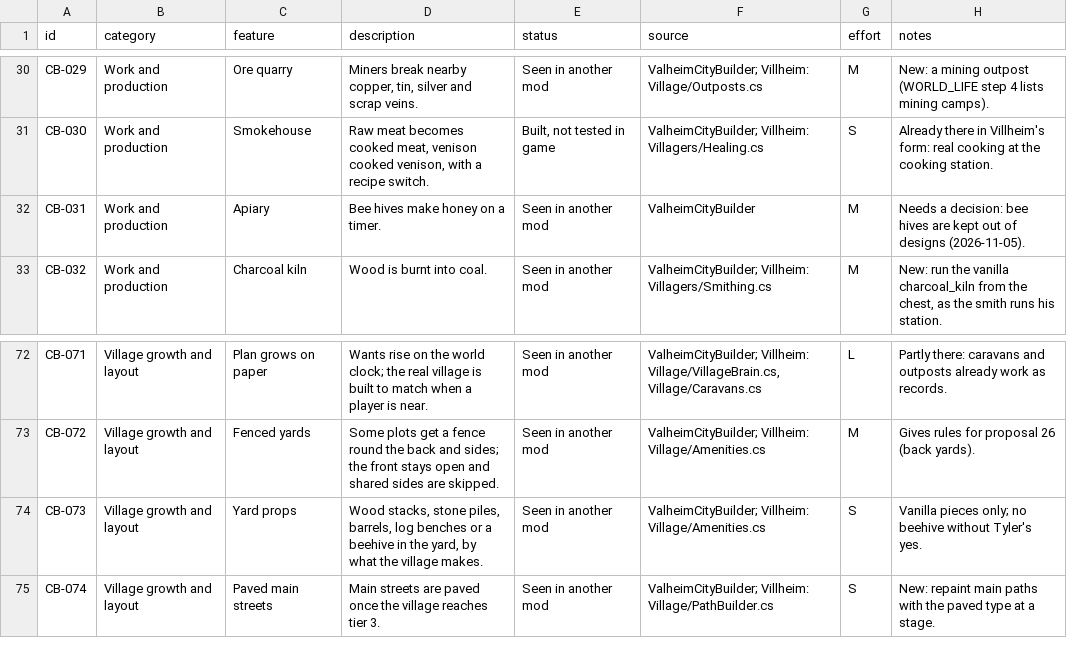
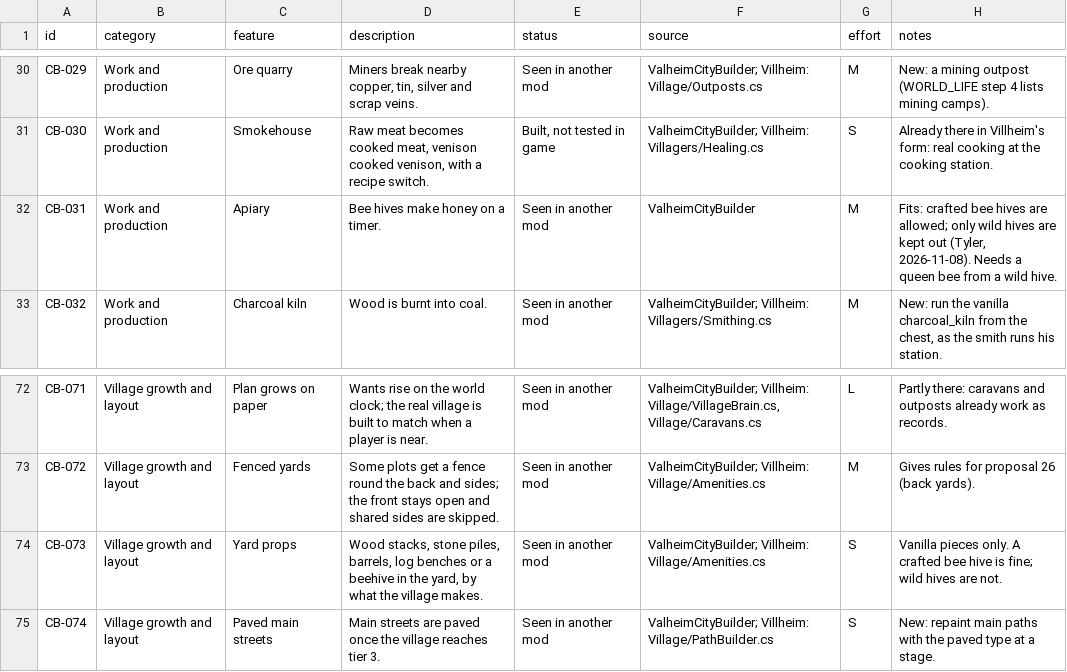
Before and after one commit to bazilisx/villheim, a CSV file: docs/features/citybuilder.csv, drawn as a sheet; only a part is shown, gaps mark what is left out.

```diff
--- a/docs/features/citybuilder.csv
+++ b/docs/features/citybuilder.csv
@@ -31,3 +31,3 @@ CB-029,Work and production,Ore quarry,"Miners break nearby copper, tin, silver a
 CB-030,Work and production,Smokehouse,"Raw meat becomes cooked meat, venison cooked venison, with a recipe switch.","Built, not tested in game",ValheimCityBuilder; Villheim: Villagers/Healing.cs,S,Already there in Villheim's form: real cooking at the cooking station.
-CB-031,Work and production,Apiary,Bee hives make honey on a timer.,Seen in another mod,ValheimCityBuilder,M,Needs a decision: bee hives are kept out of designs (2026-11-05).
+CB-031,Work and production,Apiary,Bee hives make honey on a timer.,Seen in another mod,ValheimCityBuilder,M,"Fits: crafted bee hives are allowed; only wild hives are kept out (Tyler, 2026-11-08). Needs a queen bee from a wild hive."
 CB-032,Work and production,Charcoal kiln,Wood is burnt into coal.,Seen in another mod,ValheimCityBuilder; Villheim: Villagers/Smithing.cs,M,"New: run the vanilla charcoal_kiln from the chest, as the smith runs his station."
@@ -73,3 +73,3 @@ CB-071,Village growth and layout,Plan grows on paper,Wants rise on the world clo
 CB-072,Village growth and layout,Fenced yards,Some plots get a fence round the back and sides; the front stays open and shared sides are skipped.,Seen in another mod,ValheimCityBuilder; Villheim: Village/Amenities.cs,M,Gives rules for proposal 26 (back yards).
-CB-073,Village growth and layout,Yard props,"Wood stacks, stone piles, barrels, log benches or a beehive in the yard, by what the village makes.",Seen in another mod,ValheimCityBuilder; Villheim: Village/Amenities.cs,S,Vanilla pieces only; no beehive without Tyler's yes.
+CB-073,Village growth and layout,Yard props,"Wood stacks, stone piles, barrels, log benches or a beehive in the yard, by what the village makes.",Seen in another mod,ValheimCityBuilder; Villheim: Village/Amenities.cs,S,Vanilla pieces only. A crafted bee hive is fine; wild hives are not.
 CB-074,Village growth and layout,Paved main streets,Main streets are paved once the village reaches tier 3.,Seen in another mod,ValheimCityBuilder; Villheim: Village/PathBuilder.cs,S,New: repaint main paths with the paved type at a stage.
```
Also changed, not shown: docs/features/checklist.csv, docs/features/features.csv, 5 other files.
